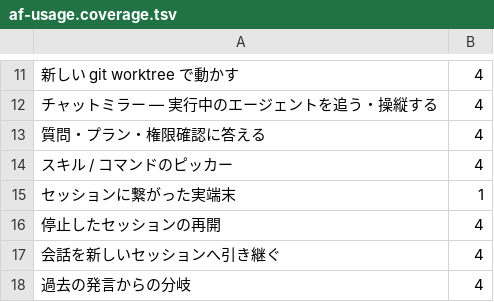
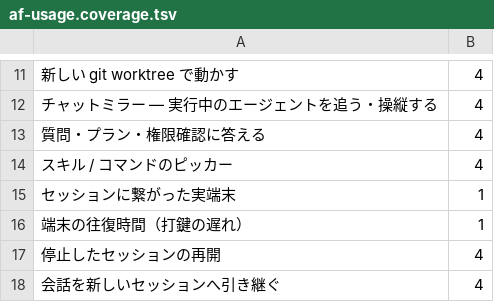
Before and after one commit to k-k1/agent-fleet, a TSV file: workspace/agent/knowledge/af-usage.coverage.tsv, drawn as a sheet; only a part is shown, gaps mark what is left out; the shorter side is filled out with more unchanged rows; the diff names each change by its address in the sheet, - before the commit and + after, or states it on an @@ line.

```diff
--- a/workspace/agent/knowledge/af-usage.coverage.tsv
+++ b/workspace/agent/knowledge/af-usage.coverage.tsv
+row 16: 端末の往復時間（打鍵の遅れ） | 1
```
Also changed, not shown: 7 other files.
